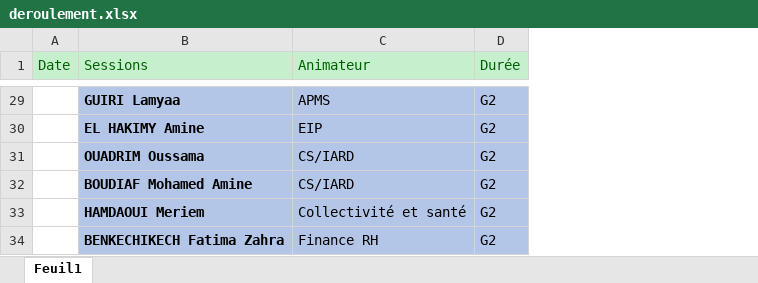
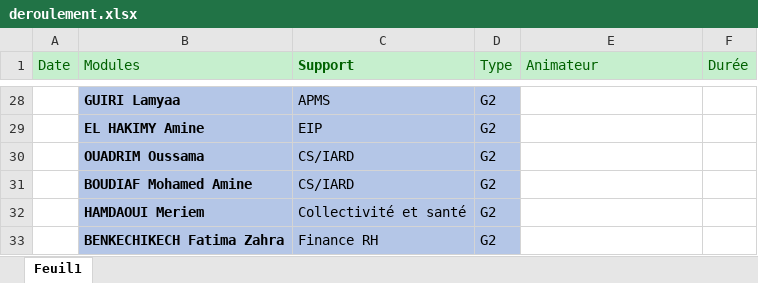
Before and after one commit to kmahmou/passion, an Excel workbook: docs/orga/deroulement.xlsx, sheet Feuil1, drawn as a sheet; only a part is shown, gaps mark what is left out; values as stored, in another font and other column widths than the file's, no borders; addresses are those after the commit; the diff covers the shown part only; the diff names each change by its address in the sheet, - before the commit and + after, or states it on an @@ line.

```diff
--- a/docs/orga/deroulement.xlsx (sheet Feuil1)
+++ b/docs/orga/deroulement.xlsx (sheet Feuil1)
+column C (Support), rows 28-33: APMS | EIP | CS/IARD | CS/IARD | Collectivité et santé | Finance RH
+column D (Type), rows 28-33: all G2
-B1: Sessions
+B1: Modules
-E28:F33 fill: #B4C6E7
+E28:F33 fill: none
-E28 (Animateur): APMS
+E28 (Animateur): (empty)
-F28:F33 (Durée): G2
+F28:F33 (Durée): (empty)
-E29 (Animateur): EIP
+E29 (Animateur): (empty)
-E30:E31 (Animateur): CS/IARD
+E30:E31 (Animateur): (empty)
-E32 (Animateur): Collectivité et santé
+E32 (Animateur): (empty)
-E33 (Animateur): Finance RH
+E33 (Animateur): (empty)
```
Also changed, not shown: 1 removed row, 34 edited cells and cell formats elsewhere in this sheet, 1 other file.
